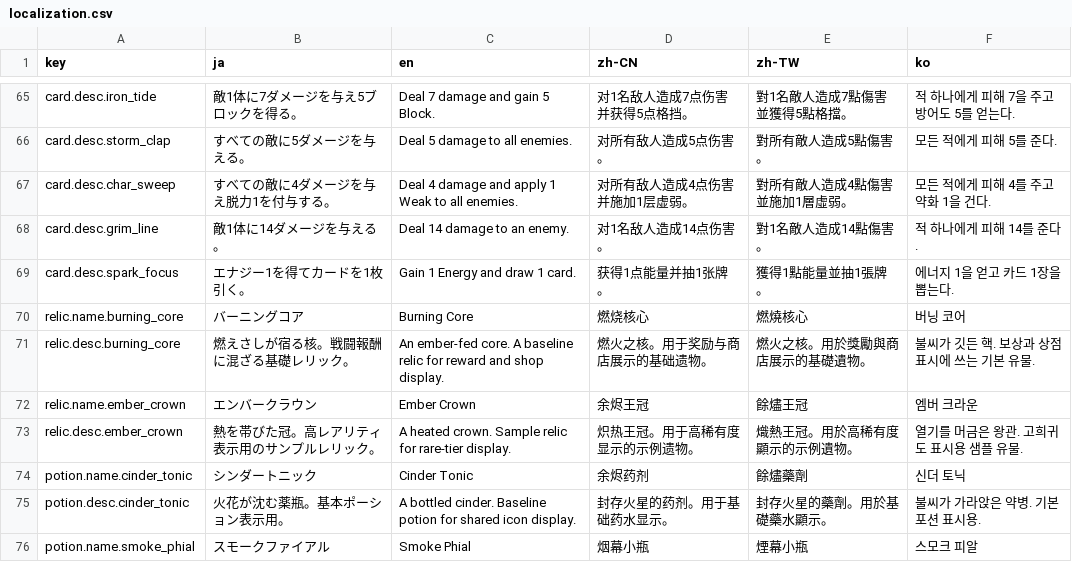
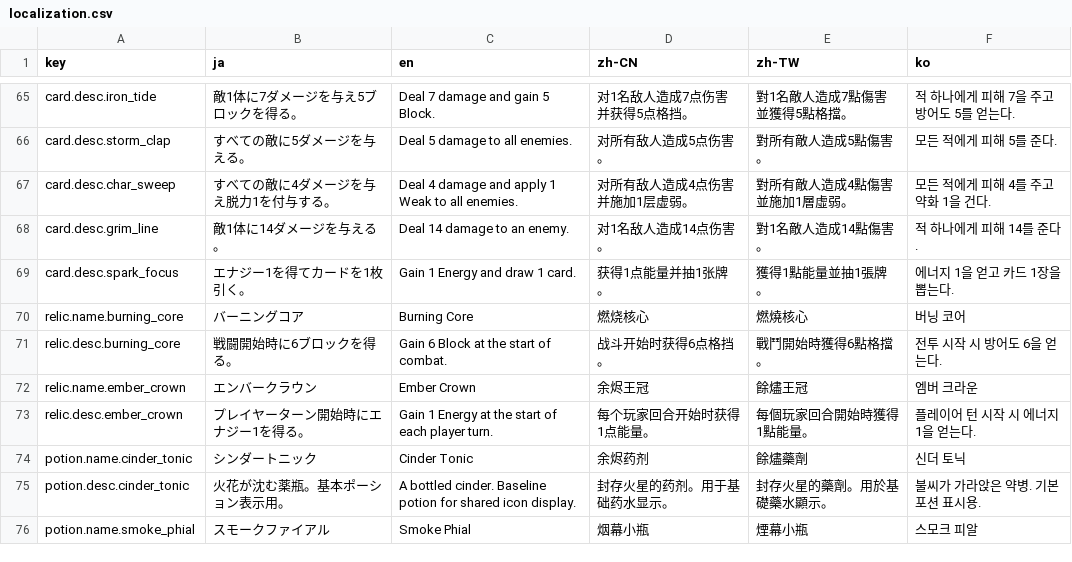
Before and after one commit to acloli/Dungeon, a CSV file: DungeonUnity/Assets/Localization/localization.csv, drawn as a sheet; only a part is shown, gaps mark what is left out.

Commit message:
update: sync relic passive localization

```diff
--- a/DungeonUnity/Assets/Localization/localization.csv
+++ b/DungeonUnity/Assets/Localization/localization.csv
@@ -70,5 +70,5 @@ card.desc.spark_focus,エナジー1を得てカードを1枚引く。,Gain 1 Ene
 relic.name.burning_core,バーニングコア,Burning Core,燃烧核心,燃燒核心,버닝 코어
-relic.desc.burning_core,燃えさしが宿る核。戦闘報酬に混ざる基礎レリック。,An ember-fed core. A baseline relic for reward and shop display.,燃火之核。用于奖励与商店展示的基础遗物。,燃火之核。用於獎勵與商店展示的基礎遺物。,불씨가 깃든 핵. 보상과 상점 표시에 쓰는 기본 유물.
+relic.desc.burning_core,戦闘開始時に6ブロックを得る。,Gain 6 Block at the start of combat.,战斗开始时获得6点格挡。,戰鬥開始時獲得6點格擋。,전투 시작 시 방어도 6을 얻는다.
 relic.name.ember_crown,エンバークラウン,Ember Crown,余烬王冠,餘燼王冠,엠버 크라운
-relic.desc.ember_crown,熱を帯びた冠。高レアリティ表示用のサンプルレリック。,A heated crown. Sample relic for rare-tier display.,炽热王冠。用于高稀有度显示的示例遗物。,熾熱王冠。用於高稀有度顯示的示例遺物。,열기를 머금은 왕관. 고희귀도 표시용 샘플 유물.
+relic.desc.ember_crown,プレイヤーターン開始時にエナジー1を得る。,Gain 1 Energy at the start of each player turn.,每个玩家回合开始时获得1点能量。,每個玩家回合開始時獲得1點能量。,플레이어 턴 시작 시 에너지 1을 얻는다.
 potion.name.cinder_tonic,シンダートニック,Cinder Tonic,余烬药剂,餘燼藥劑,신더 토닉
```
